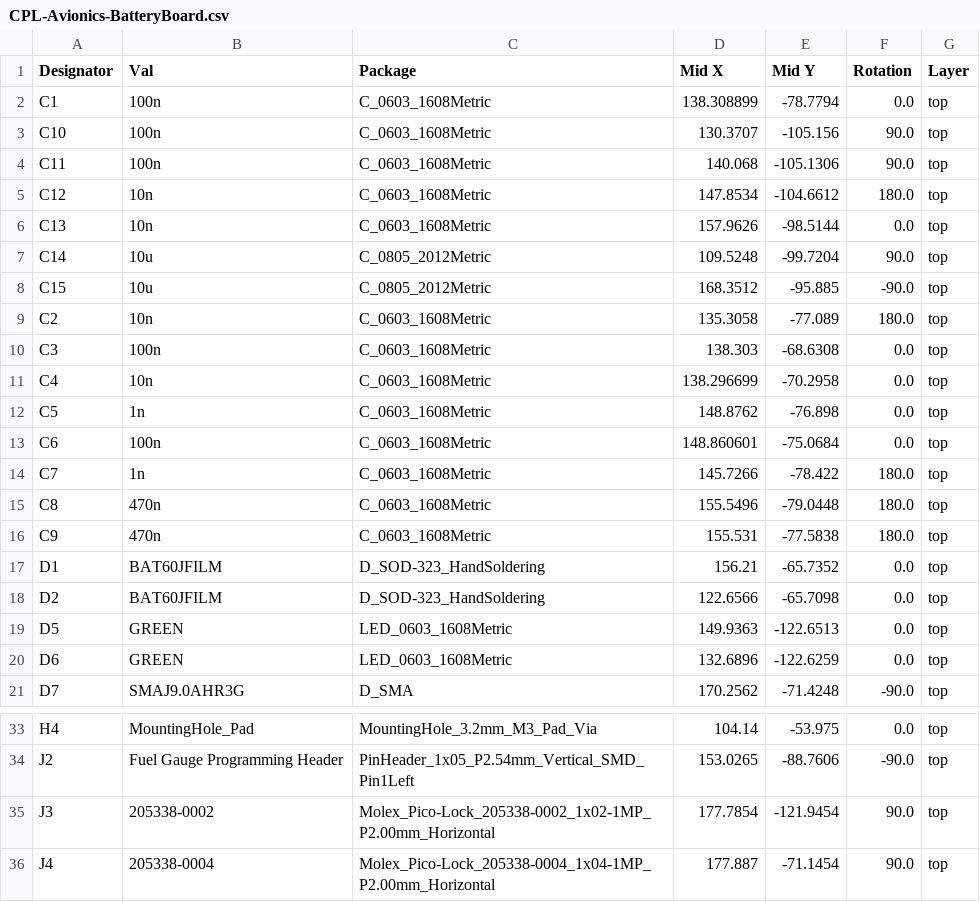
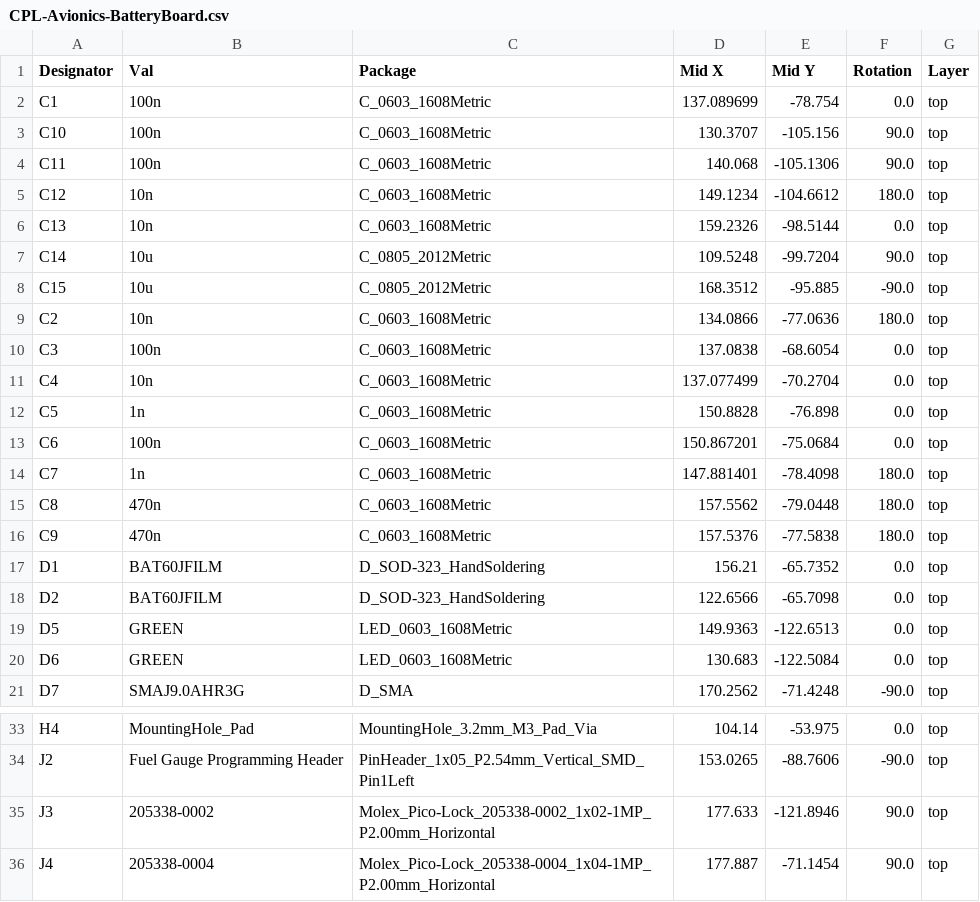
Before and after one commit to cmu-argus-2/Avionics-BatteryBoard, a CSV file: jlcpcb/production_files/CPL-Avionics-BatteryBoard.csv, drawn as a sheet; only a part is shown, gaps mark what is left out; the diff covers the shown part only.

```diff
--- a/jlcpcb/production_files/CPL-Avionics-BatteryBoard.csv
+++ b/jlcpcb/production_files/CPL-Avionics-BatteryBoard.csv
@@ -1,17 +1,17 @@
 Designator,Val,Package,Mid X,Mid Y,Rotation,Layer
-C1,100n,C_0603_1608Metric,138.308899,-78.7794,0.0,top
+C1,100n,C_0603_1608Metric,137.089699,-78.754,0.0,top
 C10,100n,C_0603_1608Metric,130.3707,-105.156,90.0,top
 C11,100n,C_0603_1608Metric,140.068,-105.1306,90.0,top
-C12,10n,C_0603_1608Metric,147.8534,-104.6612,180.0,top
-C13,10n,C_0603_1608Metric,157.9626,-98.5144,0.0,top
+C12,10n,C_0603_1608Metric,149.1234,-104.6612,180.0,top
+C13,10n,C_0603_1608Metric,159.2326,-98.5144,0.0,top
 C14,10u,C_0805_2012Metric,109.5248,-99.7204,90.0,top
 C15,10u,C_0805_2012Metric,168.3512,-95.885,-90.0,top
-C2,10n,C_0603_1608Metric,135.3058,-77.089,180.0,top
-C3,100n,C_0603_1608Metric,138.303,-68.6308,0.0,top
-C4,10n,C_0603_1608Metric,138.296699,-70.2958,0.0,top
-C5,1n,C_0603_1608Metric,148.8762,-76.898,0.0,top
-C6,100n,C_0603_1608Metric,148.860601,-75.0684,0.0,top
-C7,1n,C_0603_1608Metric,145.7266,-78.422,180.0,top
-C8,470n,C_0603_1608Metric,155.5496,-79.0448,180.0,top
-C9,470n,C_0603_1608Metric,155.531,-77.5838,180.0,top
+C2,10n,C_0603_1608Metric,134.0866,-77.0636,180.0,top
+C3,100n,C_0603_1608Metric,137.0838,-68.6054,0.0,top
+C4,10n,C_0603_1608Metric,137.077499,-70.2704,0.0,top
+C5,1n,C_0603_1608Metric,150.8828,-76.898,0.0,top
+C6,100n,C_0603_1608Metric,150.867201,-75.0684,0.0,top
+C7,1n,C_0603_1608Metric,147.881401,-78.4098,180.0,top
+C8,470n,C_0603_1608Metric,157.5562,-79.0448,180.0,top
+C9,470n,C_0603_1608Metric,157.5376,-77.5838,180.0,top
 D1,BAT60JFILM,D_SOD-323_HandSoldering,156.21,-65.7352,0.0,top
@@ -19,3 +19,3 @@ D2,BAT60JFILM,D_SOD-323_HandSoldering,122.6566,-65.7098,0.0,top
 D5,GREEN,LED_0603_1608Metric,149.9363,-122.6513,0.0,top
-D6,GREEN,LED_0603_1608Metric,132.6896,-122.6259,0.0,top
+D6,GREEN,LED_0603_1608Metric,130.683,-122.5084,0.0,top
 D7,SMAJ9.0AHR3G,D_SMA,170.2562,-71.4248,-90.0,top
@@ -34,3 +34,3 @@ H4,MountingHole_Pad,MountingHole_3.2mm_M3_Pad_Via,104.14,-53.975,0.0,top
 J2,Fuel Gauge Programming Header,PinHeader_1x05_P2.54mm_Vertical_SMD_Pin1Left,153.0265,-88.7606,-90.0,top
-J3,205338-0002,Molex_Pico-Lock_205338-0002_1x02-1MP_P2.00mm_Horizontal,177.7854,-121.9454,90.0,top
+J3,205338-0002,Molex_Pico-Lock_205338-0002_1x02-1MP_P2.00mm_Horizontal,177.633,-121.8946,90.0,top
 J4,205338-0004,Molex_Pico-Lock_205338-0004_1x04-1MP_P2.00mm_Horizontal,177.887,-71.1454,90.0,top
```
Also changed, not shown: 59 edited cells elsewhere in this file, 19 other files.
